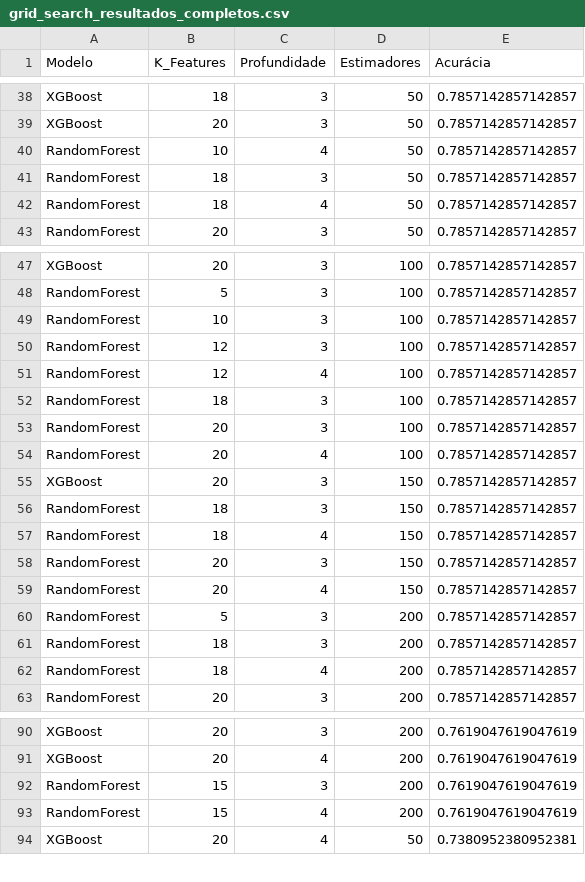
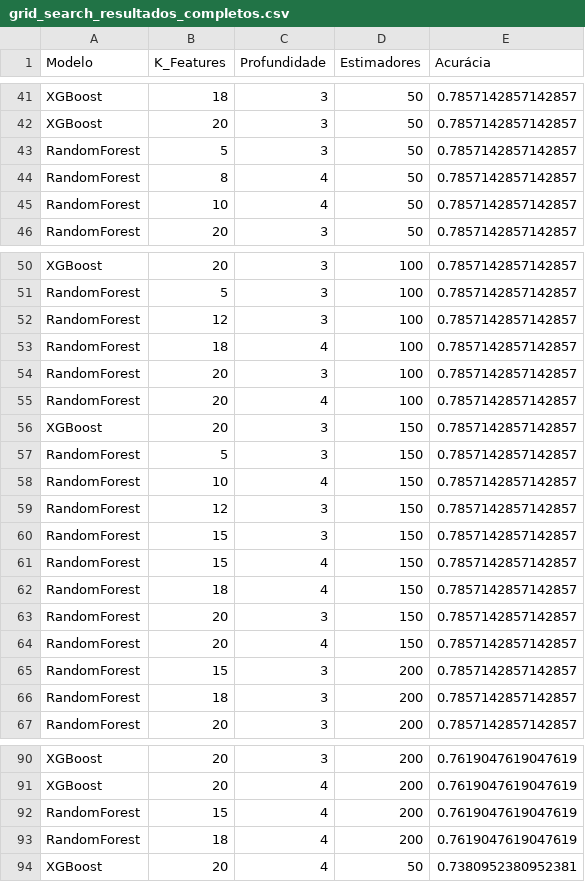
Before and after one commit to brunoandrade-osw/eeg-asd-classification, a CSV file: reports/grid_search_resultados_completos.csv, drawn as a sheet; only a part is shown, gaps mark what is left out; the diff covers the shown part only.

```diff
--- a/reports/grid_search_resultados_completos.csv
+++ b/reports/grid_search_resultados_completos.csv
@@ -39,5 +42,5 @@ XGBoost,18,3,50,0.7857142857142857
 XGBoost,20,3,50,0.7857142857142857
+RandomForest,5,3,50,0.7857142857142857
+RandomForest,8,4,50,0.7857142857142857
 RandomForest,10,4,50,0.7857142857142857
-RandomForest,18,3,50,0.7857142857142857
-RandomForest,18,4,50,0.7857142857142857
 RandomForest,20,3,50,0.7857142857142857
@@ -48,6 +51,4 @@ XGBoost,20,3,100,0.7857142857142857
 RandomForest,5,3,100,0.7857142857142857
-RandomForest,10,3,100,0.7857142857142857
 RandomForest,12,3,100,0.7857142857142857
-RandomForest,12,4,100,0.7857142857142857
-RandomForest,18,3,100,0.7857142857142857
+RandomForest,18,4,100,0.7857142857142857
 RandomForest,20,3,100,0.7857142857142857
@@ -55,3 +56,7 @@ RandomForest,20,4,100,0.7857142857142857
 XGBoost,20,3,150,0.7857142857142857
-RandomForest,18,3,150,0.7857142857142857
+RandomForest,5,3,150,0.7857142857142857
+RandomForest,10,4,150,0.7857142857142857
+RandomForest,12,3,150,0.7857142857142857
+RandomForest,15,3,150,0.7857142857142857
+RandomForest,15,4,150,0.7857142857142857
 RandomForest,18,4,150,0.7857142857142857
@@ -59,5 +64,4 @@ RandomForest,20,3,150,0.7857142857142857
 RandomForest,20,4,150,0.7857142857142857
-RandomForest,5,3,200,0.7857142857142857
+RandomForest,15,3,200,0.7857142857142857
 RandomForest,18,3,200,0.7857142857142857
-RandomForest,18,4,200,0.7857142857142857
 RandomForest,20,3,200,0.7857142857142857
@@ -91,4 +91,4 @@ XGBoost,20,3,200,0.7619047619047619
 XGBoost,20,4,200,0.7619047619047619
-RandomForest,15,3,200,0.7619047619047619
 RandomForest,15,4,200,0.7619047619047619
+RandomForest,18,4,200,0.7619047619047619
 XGBoost,20,4,50,0.7380952380952381
```
Also changed, not shown: 10 added rows, 11 removed rows and 9 edited cells elsewhere in this file, 2 other files.
